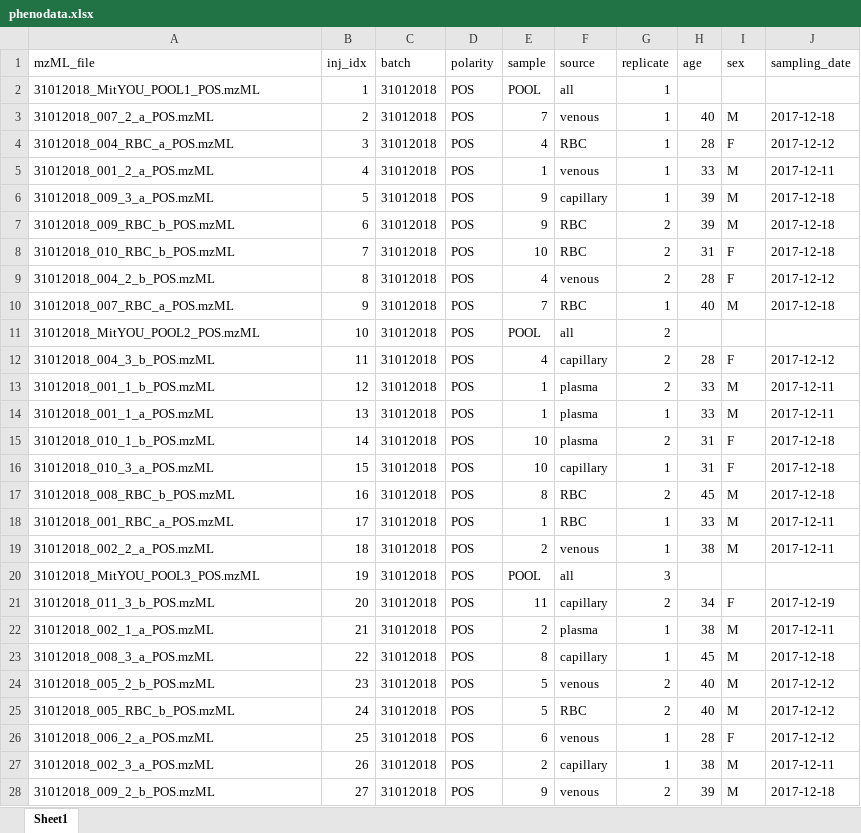
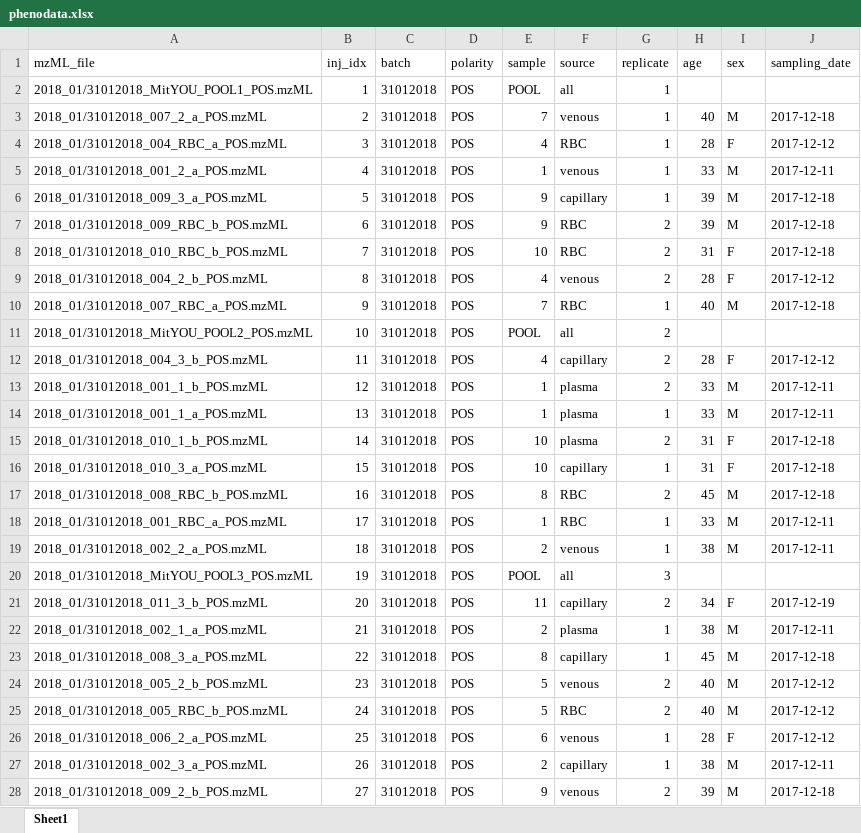
Before and after one commit to EuracBiomedicalResearch/VAMS_vs_intraveinous, an Excel workbook: data/phenodata.xlsx, sheet Sheet1, drawn as a sheet; only a part is shown; values as stored, in another font and other column widths than the file's, no borders; the diff covers the shown part only; the diff names each change by its address in the sheet, - before the commit and + after, or states it on an @@ line.

Commit message:
Update phenodata adding file folders

```diff
--- a/data/phenodata.xlsx (sheet Sheet1)
+++ b/data/phenodata.xlsx (sheet Sheet1)
-A2 (mzML_file): 31012018_MitYOU_POOL1_POS.mzML
+A2 (mzML_file): 2018_01/31012018_MitYOU_POOL1_POS.mzML
-A3 (mzML_file): 31012018_007_2_a_POS.mzML
+A3 (mzML_file): 2018_01/31012018_007_2_a_POS.mzML
-A4 (mzML_file): 31012018_004_RBC_a_POS.mzML
+A4 (mzML_file): 2018_01/31012018_004_RBC_a_POS.mzML
-A5 (mzML_file): 31012018_001_2_a_POS.mzML
+A5 (mzML_file): 2018_01/31012018_001_2_a_POS.mzML
-A6 (mzML_file): 31012018_009_3_a_POS.mzML
+A6 (mzML_file): 2018_01/31012018_009_3_a_POS.mzML
-A7 (mzML_file): 31012018_009_RBC_b_POS.mzML
+A7 (mzML_file): 2018_01/31012018_009_RBC_b_POS.mzML
-A8 (mzML_file): 31012018_010_RBC_b_POS.mzML
+A8 (mzML_file): 2018_01/31012018_010_RBC_b_POS.mzML
-A9 (mzML_file): 31012018_004_2_b_POS.mzML
+A9 (mzML_file): 2018_01/31012018_004_2_b_POS.mzML
-A10 (mzML_file): 31012018_007_RBC_a_POS.mzML
+A10 (mzML_file): 2018_01/31012018_007_RBC_a_POS.mzML
-A11 (mzML_file): 31012018_MitYOU_POOL2_POS.mzML
+A11 (mzML_file): 2018_01/31012018_MitYOU_POOL2_POS.mzML
-A12 (mzML_file): 31012018_004_3_b_POS.mzML
+A12 (mzML_file): 2018_01/31012018_004_3_b_POS.mzML
-A13 (mzML_file): 31012018_001_1_b_POS.mzML
+A13 (mzML_file): 2018_01/31012018_001_1_b_POS.mzML
-A14 (mzML_file): 31012018_001_1_a_POS.mzML
+A14 (mzML_file): 2018_01/31012018_001_1_a_POS.mzML
-A15 (mzML_file): 31012018_010_1_b_POS.mzML
+A15 (mzML_file): 2018_01/31012018_010_1_b_POS.mzML
-A16 (mzML_file): 31012018_010_3_a_POS.mzML
+A16 (mzML_file): 2018_01/31012018_010_3_a_POS.mzML
-A17 (mzML_file): 31012018_008_RBC_b_POS.mzML
+A17 (mzML_file): 2018_01/31012018_008_RBC_b_POS.mzML
-A18 (mzML_file): 31012018_001_RBC_a_POS.mzML
+A18 (mzML_file): 2018_01/31012018_001_RBC_a_POS.mzML
-A19 (mzML_file): 31012018_002_2_a_POS.mzML
+A19 (mzML_file): 2018_01/31012018_002_2_a_POS.mzML
-A20 (mzML_file): 31012018_MitYOU_POOL3_POS.mzML
+A20 (mzML_file): 2018_01/31012018_MitYOU_POOL3_POS.mzML
-A21 (mzML_file): 31012018_011_3_b_POS.mzML
+A21 (mzML_file): 2018_01/31012018_011_3_b_POS.mzML
-A22 (mzML_file): 31012018_002_1_a_POS.mzML
+A22 (mzML_file): 2018_01/31012018_002_1_a_POS.mzML
-A23 (mzML_file): 31012018_008_3_a_POS.mzML
+A23 (mzML_file): 2018_01/31012018_008_3_a_POS.mzML
-A24 (mzML_file): 31012018_005_2_b_POS.mzML
+A24 (mzML_file): 2018_01/31012018_005_2_b_POS.mzML
-A25 (mzML_file): 31012018_005_RBC_b_POS.mzML
+A25 (mzML_file): 2018_01/31012018_005_RBC_b_POS.mzML
-A26 (mzML_file): 31012018_006_2_a_POS.mzML
+A26 (mzML_file): 2018_01/31012018_006_2_a_POS.mzML
-A27 (mzML_file): 31012018_002_3_a_POS.mzML
+A27 (mzML_file): 2018_01/31012018_002_3_a_POS.mzML
-A28 (mzML_file): 31012018_009_2_b_POS.mzML
+A28 (mzML_file): 2018_01/31012018_009_2_b_POS.mzML
```
Also changed, not shown: 573 edited cells elsewhere in this sheet, 1 other file.
